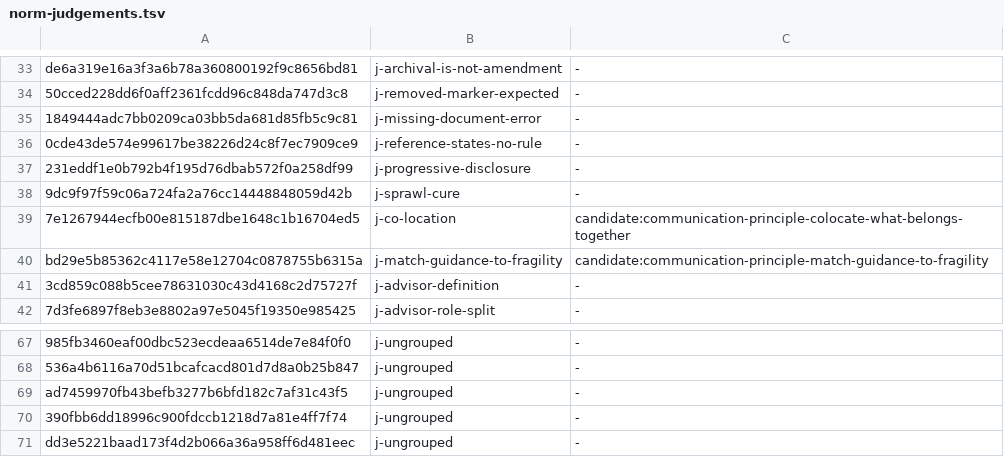
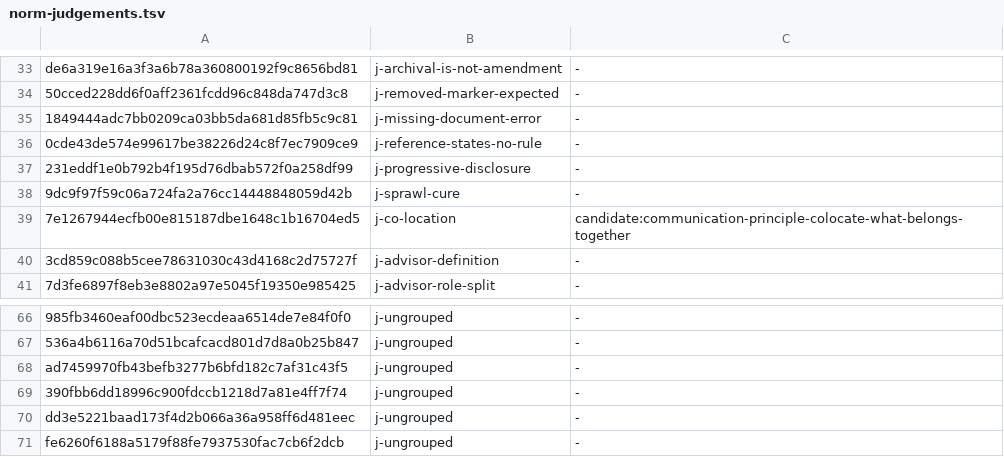
Before and after one commit to yaojiethng/agent-sandbox, a TSV file: scripts/lint/norm-judgements.tsv, drawn as a sheet; only a part is shown, gaps mark what is left out; removed rows and columns are numbered as before the commit, all else as after; the diff names each change by its address in the sheet, - before the commit and + after, or states it on an @@ line.

```diff
--- a/scripts/lint/norm-judgements.tsv
+++ b/scripts/lint/norm-judgements.tsv
-row 40: bd29e5b85362c4117e58e12704c0878755b6315a | j-match-guidance-to-fragility | candidate:communication-principle-match-guidance-to-fragility
+row 71: fe6260f6188a5179f88fe7937530fac7cb6f2dcb | j-ungrouped | -
```
Also changed, not shown: scripts/lint/norm-ownership.tsv, 4 other files.
